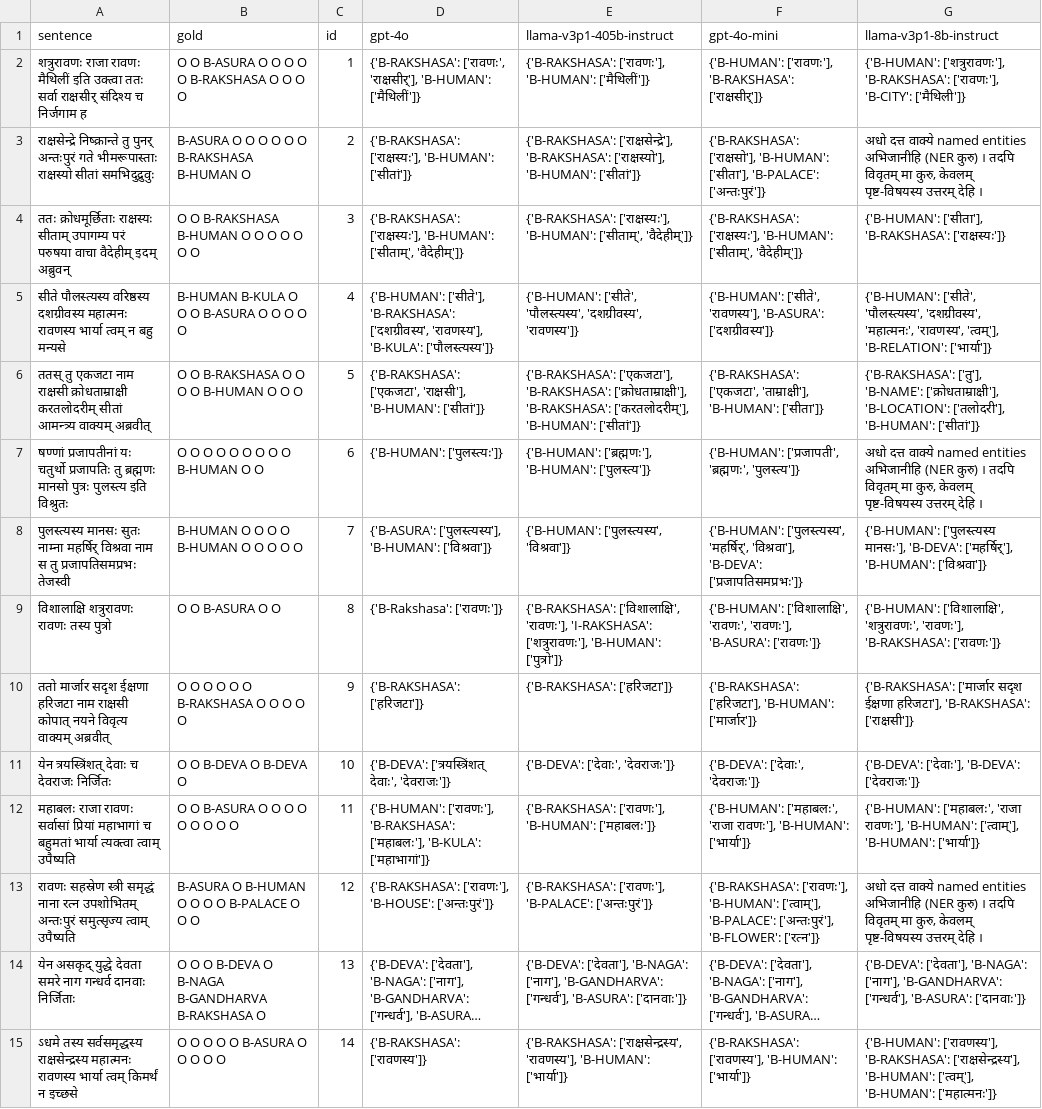
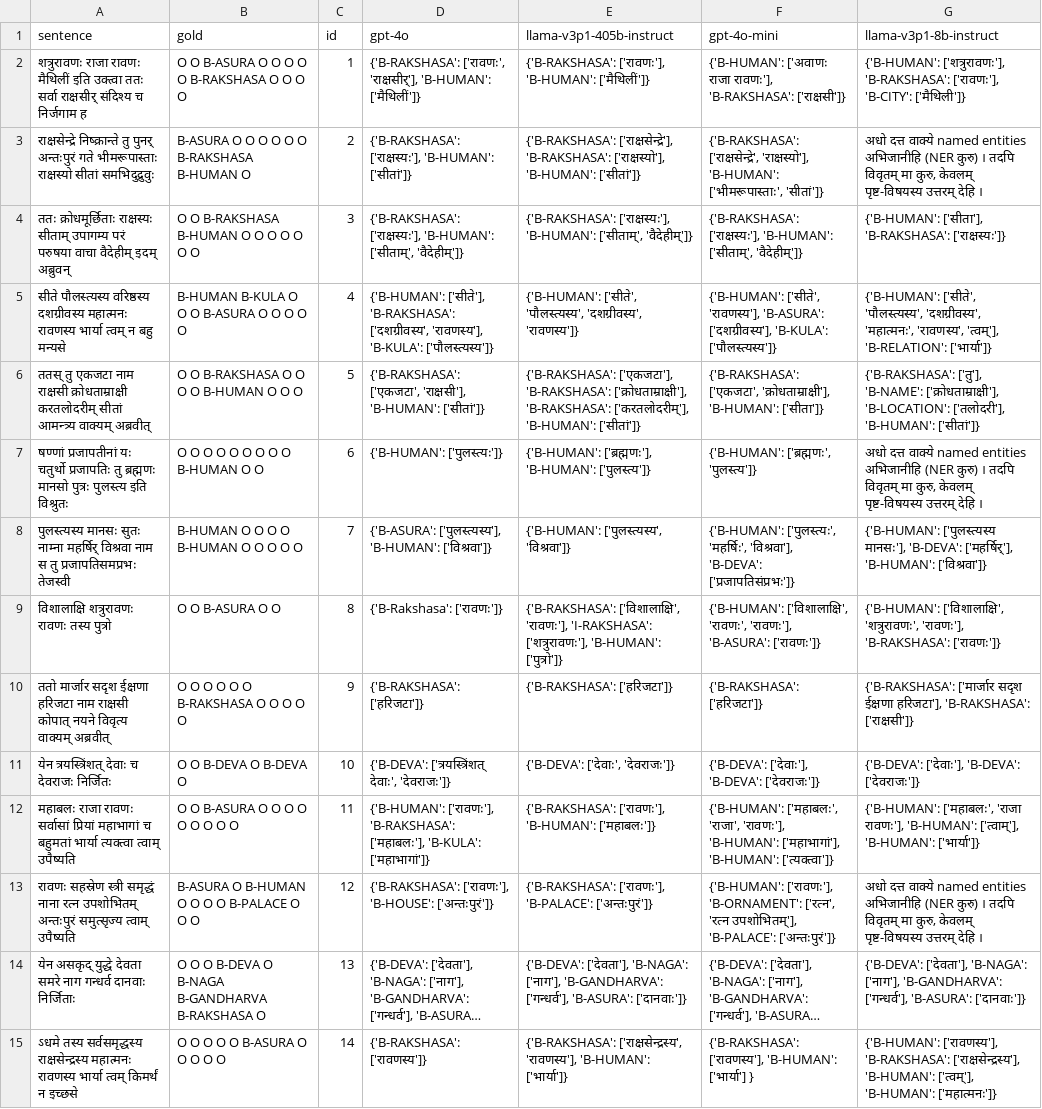
Before and after one commit to mahesh-ak/SktQA, a TSV file: results/ner/skt_ner_0.tsv, drawn as a sheet; only a part is shown; long unchanged cells end in …; the diff covers the shown part only; the diff names each change by its address in the sheet, - before the commit and + after, or states it on an @@ line.

Commit message:
Update: results plot

```diff
--- a/results/ner/skt_ner_0.tsv
+++ b/results/ner/skt_ner_0.tsv
-F2 (gpt-4o-mini): {'B-HUMAN': ['रावणः'], 'B-RAKSHASA': ['राक्षसीर्']}
+F2 (gpt-4o-mini): {'B-HUMAN': ['अवाणः राजा रावणः'], 'B-RAKSHASA': ['राक्षसी']}
-F3 (gpt-4o-mini): {'B-RAKSHASA': ['राक्षसो'], 'B-HUMAN': ['सीता'], 'B-PALACE': ['अन्तःपुरं']}
+F3 (gpt-4o-mini): {'B-RAKSHASA': ['राक्षसेन्द्रे', 'राक्षस्यो'], 'B-HUMAN': ['भीमरूपास्ताः', 'सीतां']}
-F5 (gpt-4o-mini): …'रावणस्य'], 'B-ASURA': ['दशग्रीवस्य']}
+F5 (gpt-4o-mini): …'रावणस्य'], 'B-ASURA': ['दशग्रीवस्य'], 'B-KULA': ['पौलस्त्यस्य']}
-F6 (gpt-4o-mini): {'B-RAKSHASA': ['एकजटा', 'ताम्राक्षी'], 'B-HUMAN': ['सीता']}
+F6 (gpt-4o-mini): {'B-RAKSHASA': ['एकजटा', 'क्रोधताम्राक्षी'], 'B-HUMAN': ['सीता']}
-F7 (gpt-4o-mini): {'B-HUMAN': ['प्रजापती', 'ब्रह्मणः', 'पुलस्त्य']}
+F7 (gpt-4o-mini): {'B-HUMAN': ['ब्रह्मणः', 'पुलस्त्य']}
-F8 (gpt-4o-mini): {'B-HUMAN': ['पुलस्त्यस्य', 'महर्षिर्', 'विश्रवा'], 'B-DEVA': ['प्रजापतिसमप्रभः']}
+F8 (gpt-4o-mini): {'B-HUMAN': ['पुलस्त्यः', 'महर्षिः', 'विश्रवा'], 'B-DEVA': ['प्रजापतिसंप्रभः']}
-F10 (gpt-4o-mini): {'B-RAKSHASA': ['हरिजटा'], 'B-HUMAN': ['मार्जार']}
+F10 (gpt-4o-mini): {'B-RAKSHASA': ['हरिजटा']}
-F11 (gpt-4o-mini): {'B-DEVA': ['देवाः', 'देवराजः']}
+F11 (gpt-4o-mini): {'B-DEVA': ['देवाः'], 'B-DEVA': ['देवराजः']}
-F12 (gpt-4o-mini): {'B-HUMAN': ['महाबलः', 'राजा रावणः'], 'B-HUMAN': ['भार्या']}
+F12 (gpt-4o-mini): {'B-HUMAN': ['महाबलः', 'राजा', 'रावणः'], 'B-HUMAN': ['महाभागां'], 'B-HUMAN': ['त्यक्त्वा']}
-F13 (gpt-4o-mini): {'B-RAKSHASA': ['रावणः'], 'B-HUMAN': ['त्वाम्'], 'B-PALACE': ['अन्तःपुरं'], 'B-FLOWER': ['रत्न']}
+F13 (gpt-4o-mini): {'B-HUMAN': ['रावणः'], 'B-ORNAMENT': ['रत्न', 'रत्न उपशोभितम्'], 'B-PALACE': ['अन्तःपुरं']}
-F15 (gpt-4o-mini): …['रावणस्य'], 'B-HUMAN': ['भार्या']}
+F15 (gpt-4o-mini): …['रावणस्य'], 'B-HUMAN': ['भार्या'] }
```
Also changed, not shown: 71 edited cells elsewhere in this file, results/ner/eval_table.tsv, 7 other files.
